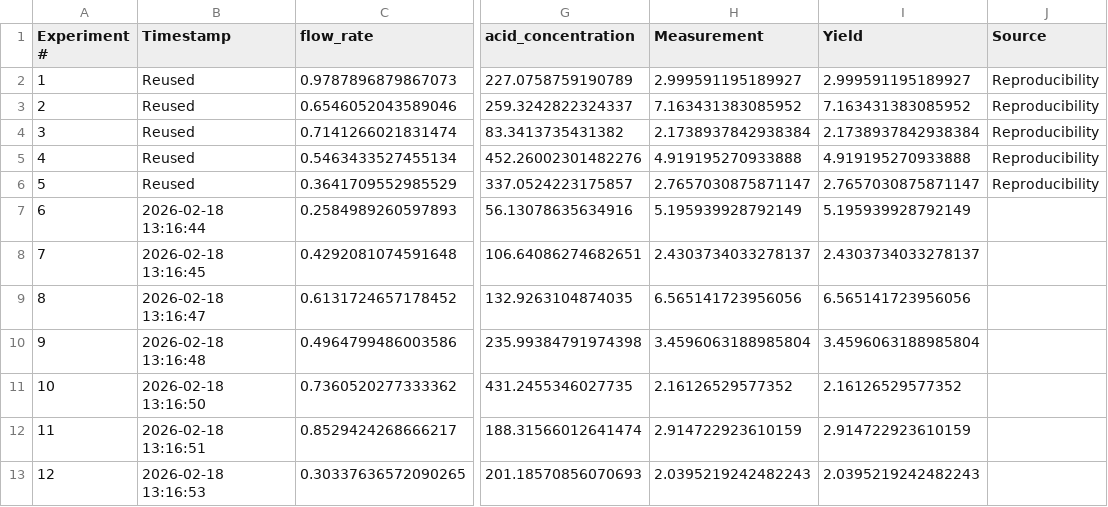
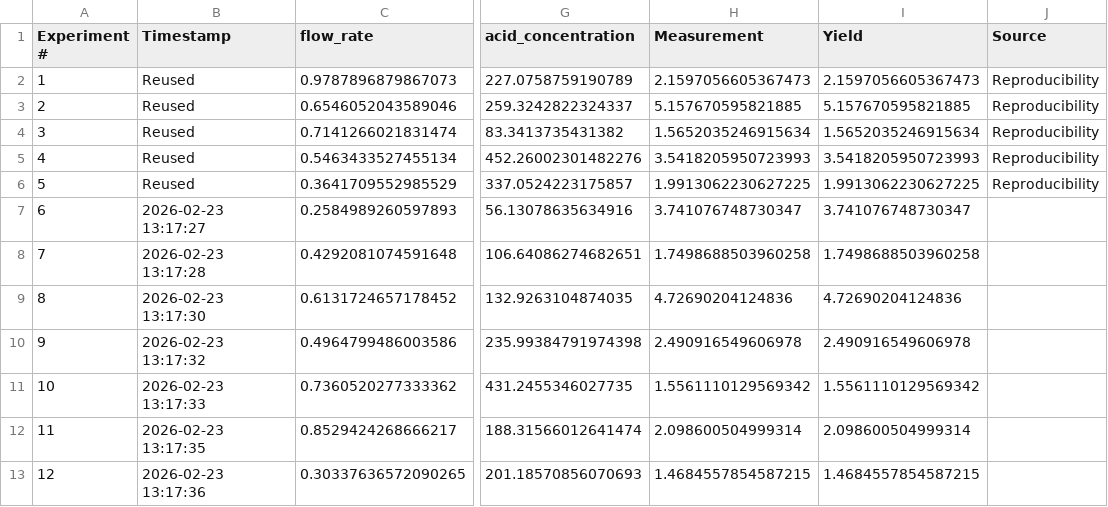
Before and after one commit to Gono-cl/Streamlit_VOL, a CSV file: resumable_runs/Test Reproducibility/experiment_data.csv, drawn as a sheet; only a part is shown, gaps mark what is left out; the diff covers the shown part only; the diff names each change by its address in the sheet, - before the commit and + after, or states it on an @@ line.

```diff
--- a/resumable_runs/Test Reproducibility/experiment_data.csv
+++ b/resumable_runs/Test Reproducibility/experiment_data.csv
-H2 (Measurement): 2.999591195189927
+H2 (Measurement): 2.1597056605367473
-I2 (Yield): 2.999591195189927
+I2 (Yield): 2.1597056605367473
-H3 (Measurement): 7.163431383085952
+H3 (Measurement): 5.157670595821885
-I3 (Yield): 7.163431383085952
+I3 (Yield): 5.157670595821885
-H4 (Measurement): 2.1738937842938384
+H4 (Measurement): 1.5652035246915634
-I4 (Yield): 2.1738937842938384
+I4 (Yield): 1.5652035246915634
-H5 (Measurement): 4.919195270933888
+H5 (Measurement): 3.5418205950723993
-I5 (Yield): 4.919195270933888
+I5 (Yield): 3.5418205950723993
-H6 (Measurement): 2.7657030875871147
+H6 (Measurement): 1.9913062230627225
-I6 (Yield): 2.7657030875871147
+I6 (Yield): 1.9913062230627225
-B7 (Timestamp): 2026-02-18 13:16:44
+B7 (Timestamp): 2026-02-23 13:17:27
-H7 (Measurement): 5.195939928792149
+H7 (Measurement): 3.741076748730347
-I7 (Yield): 5.195939928792149
+I7 (Yield): 3.741076748730347
-B8 (Timestamp): 2026-02-18 13:16:45
+B8 (Timestamp): 2026-02-23 13:17:28
-H8 (Measurement): 2.4303734033278137
+H8 (Measurement): 1.7498688503960258
-I8 (Yield): 2.4303734033278137
+I8 (Yield): 1.7498688503960258
-B9 (Timestamp): 2026-02-18 13:16:47
+B9 (Timestamp): 2026-02-23 13:17:30
-H9 (Measurement): 6.565141723956056
+H9 (Measurement): 4.72690204124836
-I9 (Yield): 6.565141723956056
+I9 (Yield): 4.72690204124836
-B10 (Timestamp): 2026-02-18 13:16:48
+B10 (Timestamp): 2026-02-23 13:17:32
-H10 (Measurement): 3.4596063188985804
+H10 (Measurement): 2.490916549606978
-I10 (Yield): 3.4596063188985804
+I10 (Yield): 2.490916549606978
-B11 (Timestamp): 2026-02-18 13:16:50
+B11 (Timestamp): 2026-02-23 13:17:33
-H11 (Measurement): 2.16126529577352
+H11 (Measurement): 1.5561110129569342
-I11 (Yield): 2.16126529577352
+I11 (Yield): 1.5561110129569342
-B12 (Timestamp): 2026-02-18 13:16:51
+B12 (Timestamp): 2026-02-23 13:17:35
-H12 (Measurement): 2.914722923610159
+H12 (Measurement): 2.098600504999314
-I12 (Yield): 2.914722923610159
+I12 (Yield): 2.098600504999314
-B13 (Timestamp): 2026-02-18 13:16:53
+B13 (Timestamp): 2026-02-23 13:17:36
-H13 (Measurement): 2.0395219242482243
+H13 (Measurement): 1.4684557854587215
-I13 (Yield): 2.0395219242482243
+I13 (Yield): 1.4684557854587215
```
Also changed, not shown: 79 edited cells elsewhere in this file, raw_measurements/Test_Reproducibility_measurements.csv, resumable_runs/Test Reproducibility/reproducibility_log.csv, 8 other files.
